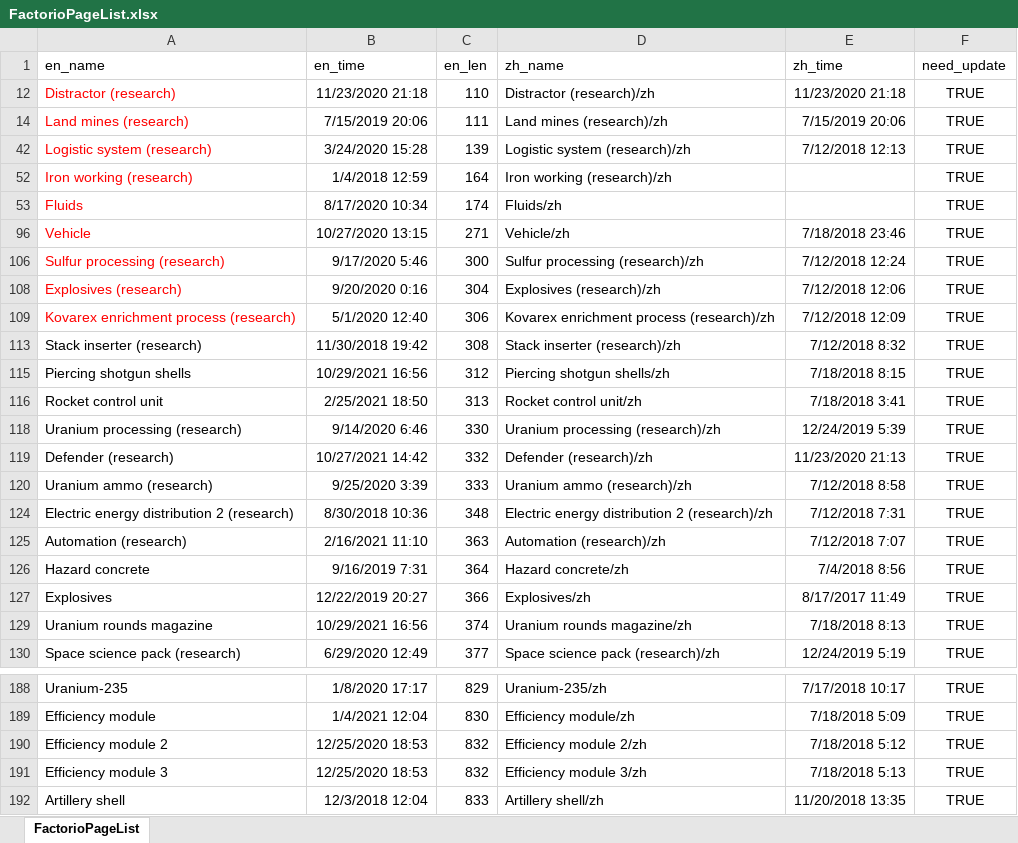
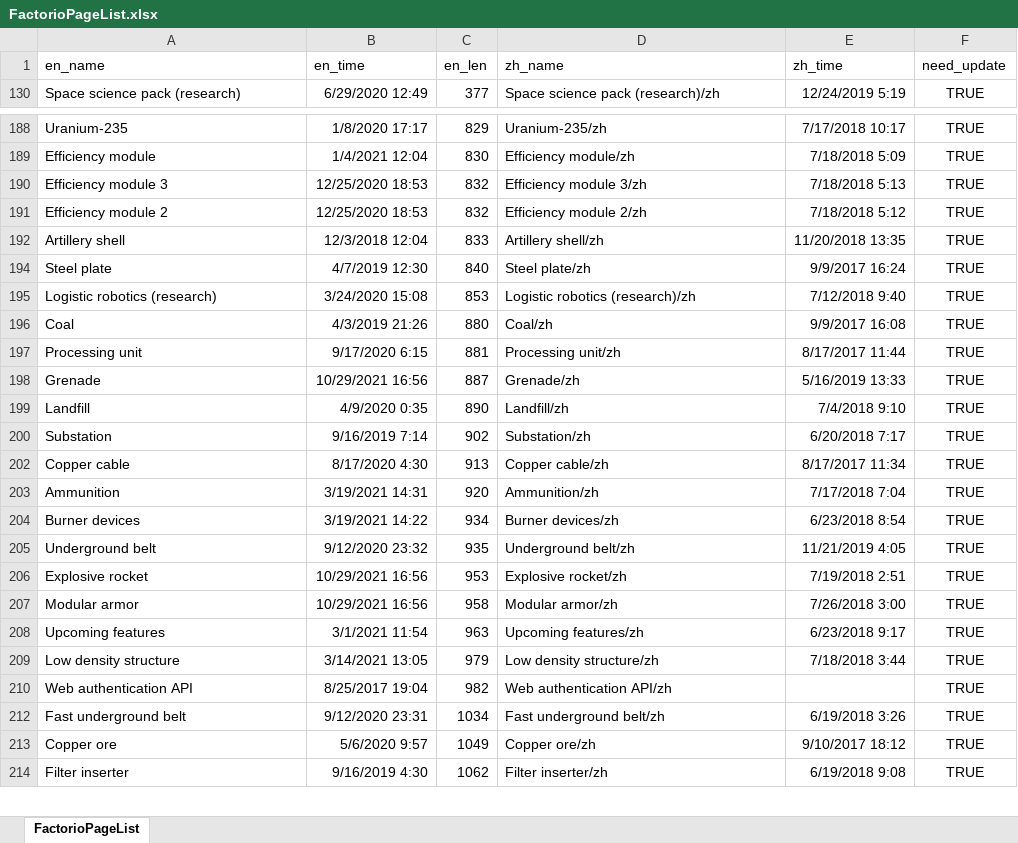
Before and after one commit to Lu-233/FactorioBot, an Excel workbook: data/FactorioPageList.xlsx, sheet FactorioPageList, drawn as a sheet; only a part is shown, gaps mark what is left out; the shorter side is filled out with more unchanged rows; values as stored, in another font and other column widths than the file's, no borders; removed rows and columns are numbered as before the commit, all else as after; the diff covers the shown part only; the diff names each change by its address in the sheet, - before the commit and + after, or states it on an @@ line.

Commit message:
optim script, update data

```diff
--- a/data/FactorioPageList.xlsx (sheet FactorioPageList)
+++ b/data/FactorioPageList.xlsx (sheet FactorioPageList)
-row 12: Distractor (research) | 11/23/2020 21:18 | 110 | Distractor (research)/zh | 11/23/2020 21:18 | TRUE
-row 14: Land mines (research) | 7/15/2019 20:06 | 111 | Land mines (research)/zh | 7/15/2019 20:06 | TRUE
-row 42: Logistic system (research) | 3/24/2020 15:28 | 139 | Logistic system (research)/zh | 7/12/2018 12:13 | TRUE
-row 52: Iron working (research) | 1/4/2018 12:59 | 164 | Iron working (research)/zh |  | TRUE
-row 53: Fluids | 8/17/2020 10:34 | 174 | Fluids/zh |  | TRUE
-row 96: Vehicle | 10/27/2020 13:15 | 271 | Vehicle/zh | 7/18/2018 23:46 | TRUE
-row 106: Sulfur processing (research) | 9/17/2020 5:46 | 300 | Sulfur processing (research)/zh | 7/12/2018 12:24 | TRUE
-row 108: Explosives (research) | 9/20/2020 0:16 | 304 | Explosives (research)/zh | 7/12/2018 12:06 | TRUE
-row 109: Kovarex enrichment process (research) | 5/1/2020 12:40 | 306 | Kovarex enrichment process (research)/zh | 7/12/2018 12:09 | TRUE
-row 113: Stack inserter (research) | 11/30/2018 19:42 | 308 | Stack inserter (research)/zh | 7/12/2018 8:32 | TRUE
-row 115: Piercing shotgun shells | 10/29/2021 16:56 | 312 | Piercing shotgun shells/zh | 7/18/2018 8:15 | TRUE
-row 116: Rocket control unit | 2/25/2021 18:50 | 313 | Rocket control unit/zh | 7/18/2018 3:41 | TRUE
-row 118: Uranium processing (research) | 9/14/2020 6:46 | 330 | Uranium processing (research)/zh | 12/24/2019 5:39 | TRUE
-row 119: Defender (research) | 10/27/2021 14:42 | 332 | Defender (research)/zh | 11/23/2020 21:13 | TRUE
-row 120: Uranium ammo (research) | 9/25/2020 3:39 | 333 | Uranium ammo (research)/zh | 7/12/2018 8:58 | TRUE
-row 124: Electric energy distribution 2 (research) | 8/30/2018 10:36 | 348 | Electric energy distribution 2 (research)/zh | 7/12/2018 7:31 | TRUE
-row 125: Automation (research) | 2/16/2021 11:10 | 363 | Automation (research)/zh | 7/12/2018 7:07 | TRUE
-row 126: Hazard concrete | 9/16/2019 7:31 | 364 | Hazard concrete/zh | 7/4/2018 8:56 | TRUE
-row 127: Explosives | 12/22/2019 20:27 | 366 | Explosives/zh | 8/17/2017 11:49 | TRUE
-row 129: Uranium rounds magazine | 10/29/2021 16:56 | 374 | Uranium rounds magazine/zh | 7/18/2018 8:13 | TRUE
@@ row 191 moved to row 190: Efficiency module 3 @@
```
Also changed, not shown: 3 moved rows and cell formats elsewhere in this sheet, hidden cells, 9 other files.
